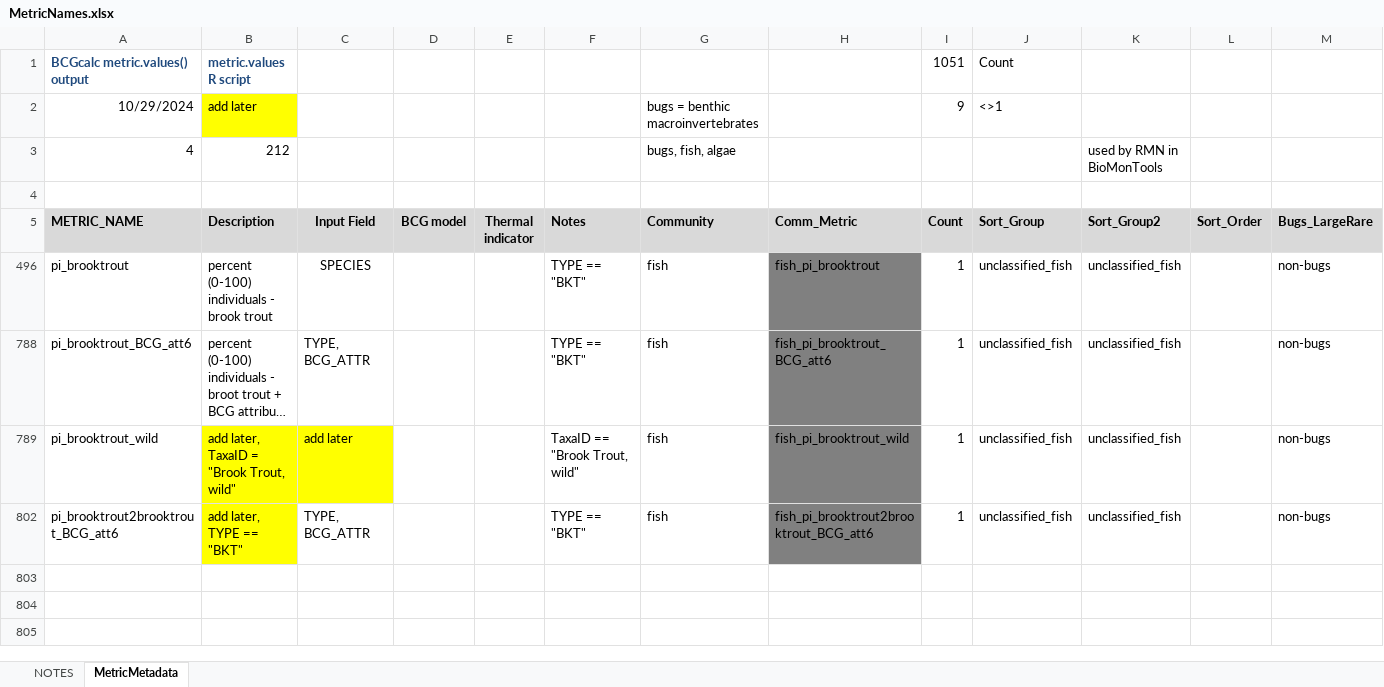
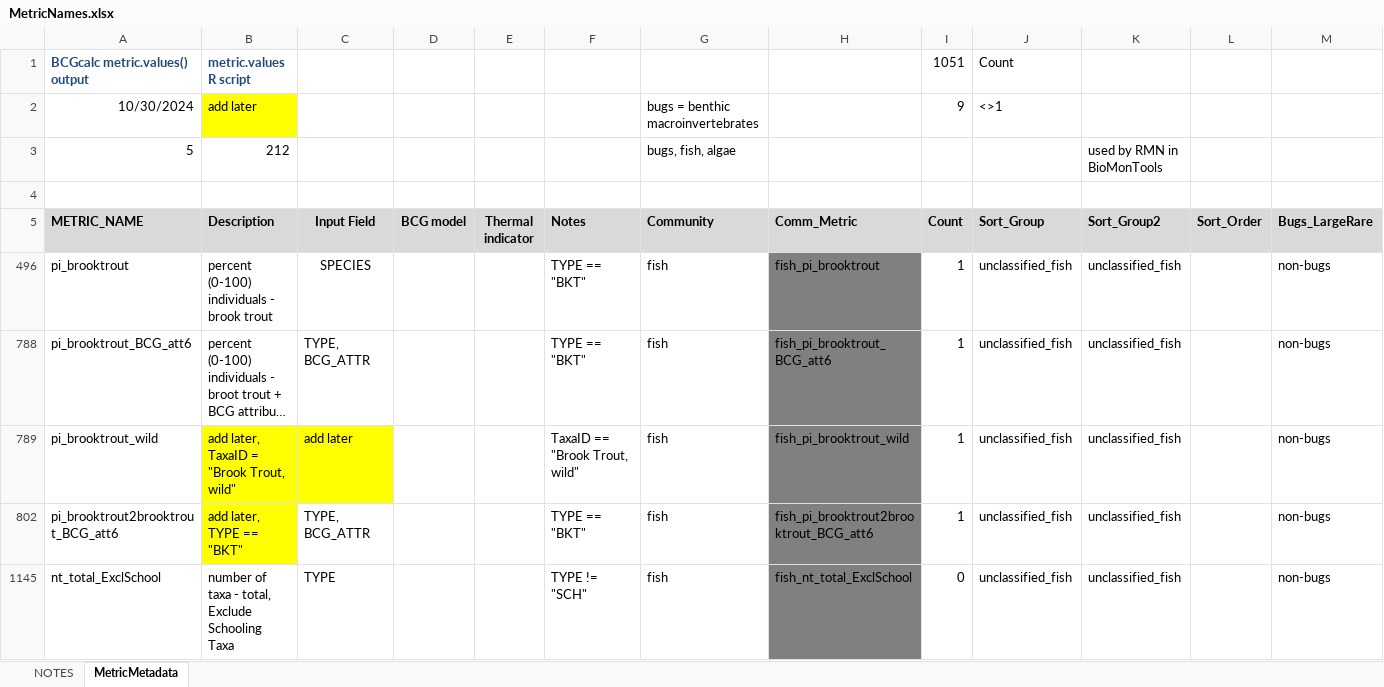
Before and after one commit to leppott/BioMonTools, an Excel workbook: inst/extdata/MetricNames.xlsx, sheet MetricMetadata, drawn as a sheet; long unchanged cells end in …; values as stored, in another font and other column widths than the file's, no borders; the diff names each change by its address in the sheet, - before the commit and + after, or states it on an @@ line.

Commit message:
v1.0.2.9057
* refactor: Add new metric for MN, nt_total_ExclSchool
    + metric_values.R
    + MetricNames.xlsx

```diff
--- a/inst/extdata/MetricNames.xlsx (sheet MetricMetadata)
+++ b/inst/extdata/MetricNames.xlsx (sheet MetricMetadata)
-A2 (METRIC_NAME): 10/29/2024
+A2 (METRIC_NAME): 10/30/2024
-A3 (METRIC_NAME): 4
+A3 (METRIC_NAME): 5
+row 1145: nt_total_ExclSchool | number of taxa - total, Exclude Schooling Taxa | TYPE |  |  | TYPE != "SCH" | fish | fish_nt_total_ExclSchool | 0 | unclassified_fish | unclassified_fish |  | non-bugs
```
Also changed, not shown: sheet NOTES, 6 other files.
